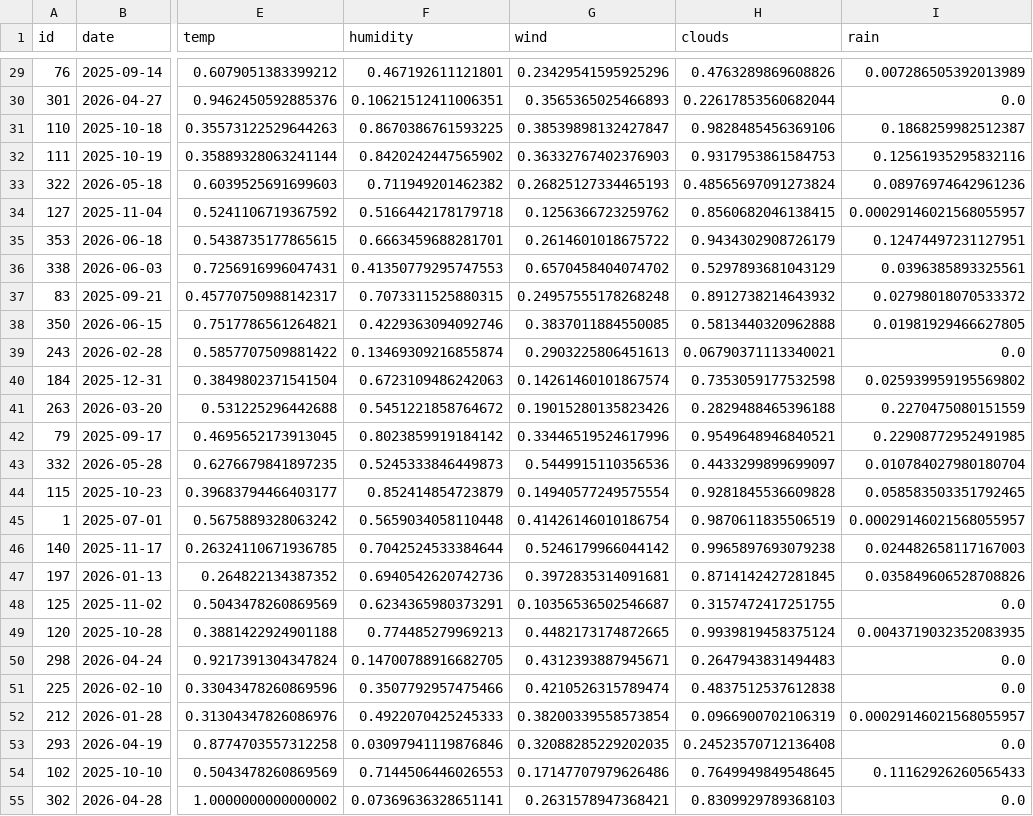
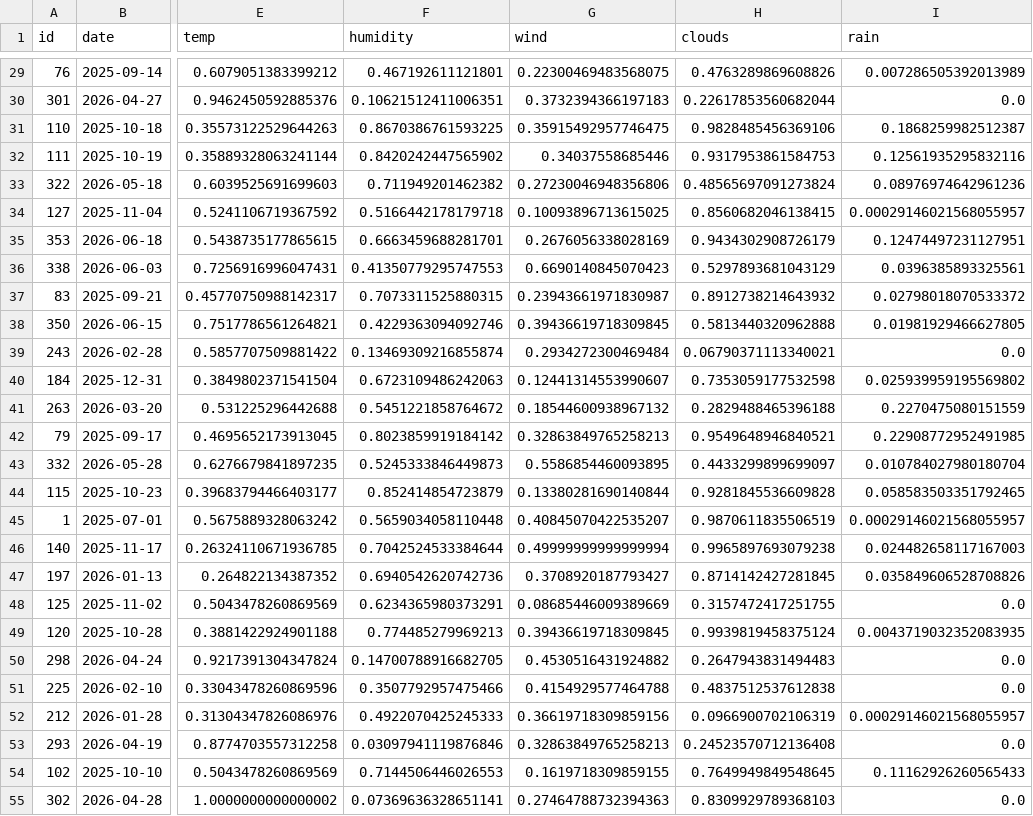
Before and after one commit to SpruceGabriela/CST8504_Assignment1, a CSV file: data/processed/test.csv, drawn as a sheet; only a part is shown, gaps mark what is left out; the diff covers the shown part only; the diff names each change by its address in the sheet, - before the commit and + after, or states it on an @@ line.

```diff
--- a/data/processed/test.csv
+++ b/data/processed/test.csv
-G29 (wind): 0.23429541595925296
+G29 (wind): 0.22300469483568075
-G30 (wind): 0.3565365025466893
+G30 (wind): 0.3732394366197183
-G31 (wind): 0.38539898132427847
+G31 (wind): 0.35915492957746475
-G32 (wind): 0.36332767402376903
+G32 (wind): 0.34037558685446
-G33 (wind): 0.26825127334465193
+G33 (wind): 0.27230046948356806
-G34 (wind): 0.1256366723259762
+G34 (wind): 0.10093896713615025
-G35 (wind): 0.2614601018675722
+G35 (wind): 0.2676056338028169
-G36 (wind): 0.6570458404074702
+G36 (wind): 0.6690140845070423
-G37 (wind): 0.24957555178268248
+G37 (wind): 0.23943661971830987
-G38 (wind): 0.3837011884550085
+G38 (wind): 0.39436619718309845
-G39 (wind): 0.2903225806451613
+G39 (wind): 0.2934272300469484
-G40 (wind): 0.14261460101867574
+G40 (wind): 0.12441314553990607
-G41 (wind): 0.19015280135823426
+G41 (wind): 0.18544600938967132
-G42 (wind): 0.33446519524617996
+G42 (wind): 0.32863849765258213
-G43 (wind): 0.5449915110356536
+G43 (wind): 0.5586854460093895
-G44 (wind): 0.14940577249575554
+G44 (wind): 0.13380281690140844
-G45 (wind): 0.41426146010186754
+G45 (wind): 0.40845070422535207
-G46 (wind): 0.5246179966044142
+G46 (wind): 0.49999999999999994
-G47 (wind): 0.3972835314091681
+G47 (wind): 0.3708920187793427
-G48 (wind): 0.10356536502546687
+G48 (wind): 0.08685446009389669
-G49 (wind): 0.4482173174872665
+G49 (wind): 0.39436619718309845
-G50 (wind): 0.4312393887945671
+G50 (wind): 0.4530516431924882
-G51 (wind): 0.4210526315789474
+G51 (wind): 0.4154929577464788
-G52 (wind): 0.38200339558573854
+G52 (wind): 0.36619718309859156
-G53 (wind): 0.32088285229202035
+G53 (wind): 0.32863849765258213
-G54 (wind): 0.17147707979626486
+G54 (wind): 0.1619718309859155
-G55 (wind): 0.2631578947368421
+G55 (wind): 0.27464788732394363
```
Also changed, not shown: 28 edited cells elsewhere in this file, data/processed/data_set_prepared.csv, data/processed/train.csv, 10 other files.
